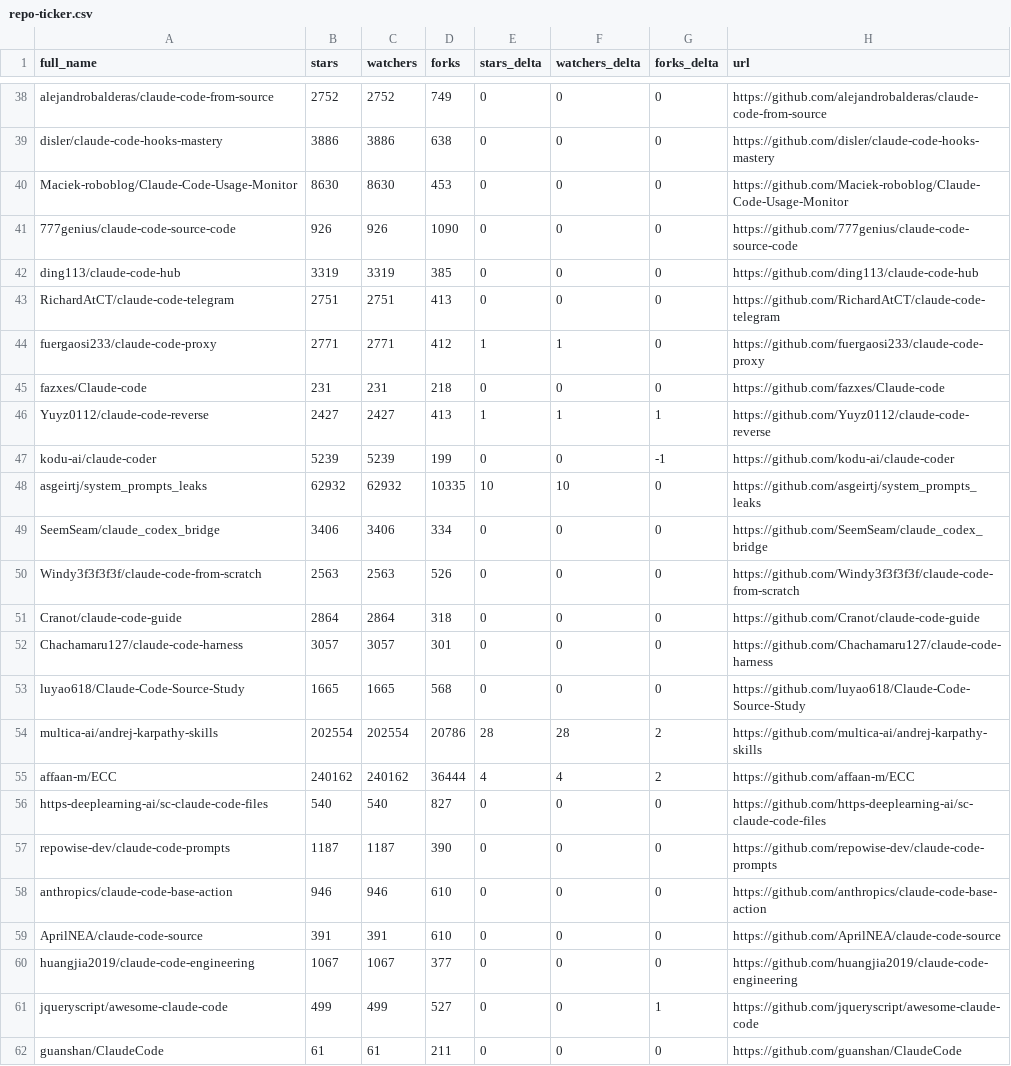
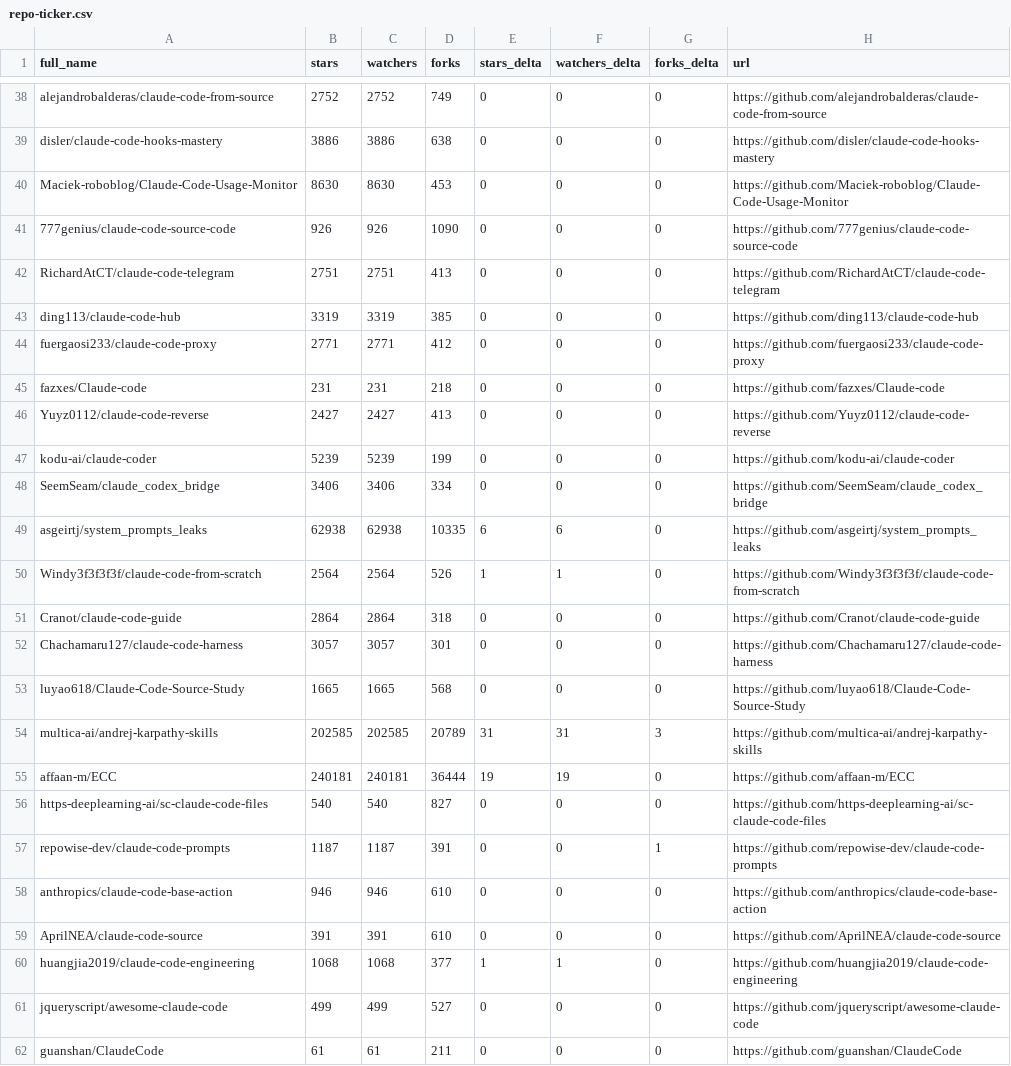
Before and after one commit to MrGDCrazy/awesome-claude-code, a CSV file: data/repo-ticker.csv, drawn as a sheet; only a part is shown, gaps mark what is left out; the diff covers the shown part only.

```diff
--- a/data/repo-ticker.csv
+++ b/data/repo-ticker.csv
@@ -41,11 +41,11 @@ Maciek-roboblog/Claude-Code-Usage-Monitor,8630,8630,453,0,0,0,https://github.com
 777genius/claude-code-source-code,926,926,1090,0,0,0,https://github.com/777genius/claude-code-source-code
+RichardAtCT/claude-code-telegram,2751,2751,413,0,0,0,https://github.com/RichardAtCT/claude-code-telegram
 ding113/claude-code-hub,3319,3319,385,0,0,0,https://github.com/ding113/claude-code-hub
-RichardAtCT/claude-code-telegram,2751,2751,413,0,0,0,https://github.com/RichardAtCT/claude-code-telegram
-fuergaosi233/claude-code-proxy,2771,2771,412,1,1,0,https://github.com/fuergaosi233/claude-code-proxy
+fuergaosi233/claude-code-proxy,2771,2771,412,0,0,0,https://github.com/fuergaosi233/claude-code-proxy
 fazxes/Claude-code,231,231,218,0,0,0,https://github.com/fazxes/Claude-code
-Yuyz0112/claude-code-reverse,2427,2427,413,1,1,1,https://github.com/Yuyz0112/claude-code-reverse
-kodu-ai/claude-coder,5239,5239,199,0,0,-1,https://github.com/kodu-ai/claude-coder
-asgeirtj/system_prompts_leaks,62932,62932,10335,10,10,0,https://github.com/asgeirtj/system_prompts_leaks
+Yuyz0112/claude-code-reverse,2427,2427,413,0,0,0,https://github.com/Yuyz0112/claude-code-reverse
+kodu-ai/claude-coder,5239,5239,199,0,0,0,https://github.com/kodu-ai/claude-coder
 SeemSeam/claude_codex_bridge,3406,3406,334,0,0,0,https://github.com/SeemSeam/claude_codex_bridge
-Windy3f3f3f3f/claude-code-from-scratch,2563,2563,526,0,0,0,https://github.com/Windy3f3f3f3f/claude-code-from-scratch
+asgeirtj/system_prompts_leaks,62938,62938,10335,6,6,0,https://github.com/asgeirtj/system_prompts_leaks
+Windy3f3f3f3f/claude-code-from-scratch,2564,2564,526,1,1,0,https://github.com/Windy3f3f3f3f/claude-code-from-scratch
 Cranot/claude-code-guide,2864,2864,318,0,0,0,https://github.com/Cranot/claude-code-guide
@@ -53,10 +53,10 @@ Chachamaru127/claude-code-harness,3057,3057,301,0,0,0,https://github.com/Chacham
 luyao618/Claude-Code-Source-Study,1665,1665,568,0,0,0,https://github.com/luyao618/Claude-Code-Source-Study
-multica-ai/andrej-karpathy-skills,202554,202554,20786,28,28,2,https://github.com/multica-ai/andrej-karpathy-skills
-affaan-m/ECC,240162,240162,36444,4,4,2,https://github.com/affaan-m/ECC
+multica-ai/andrej-karpathy-skills,202585,202585,20789,31,31,3,https://github.com/multica-ai/andrej-karpathy-skills
+affaan-m/ECC,240181,240181,36444,19,19,0,https://github.com/affaan-m/ECC
 https-deeplearning-ai/sc-claude-code-files,540,540,827,0,0,0,https://github.com/https-deeplearning-ai/sc-claude-code-files
-repowise-dev/claude-code-prompts,1187,1187,390,0,0,0,https://github.com/repowise-dev/claude-code-prompts
+repowise-dev/claude-code-prompts,1187,1187,391,0,0,1,https://github.com/repowise-dev/claude-code-prompts
 anthropics/claude-code-base-action,946,946,610,0,0,0,https://github.com/anthropics/claude-code-base-action
 AprilNEA/claude-code-source,391,391,610,0,0,0,https://github.com/AprilNEA/claude-code-source
-huangjia2019/claude-code-engineering,1067,1067,377,0,0,0,https://github.com/huangjia2019/claude-code-engineering
-jqueryscript/awesome-claude-code,499,499,527,0,0,1,https://github.com/jqueryscript/awesome-claude-code
+huangjia2019/claude-code-engineering,1068,1068,377,1,1,0,https://github.com/huangjia2019/claude-code-engineering
+jqueryscript/awesome-claude-code,499,499,527,0,0,0,https://github.com/jqueryscript/awesome-claude-code
 guanshan/ClaudeCode,61,61,211,0,0,0,https://github.com/guanshan/ClaudeCode
```
Also changed, not shown: 3 added rows, 3 removed rows, 3 moved rows and 79 edited cells elsewhere in this file, 2 other files.
